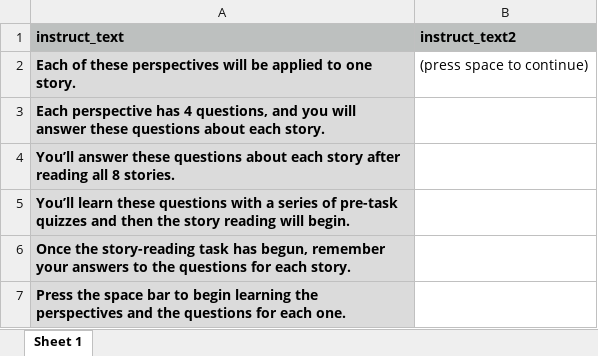
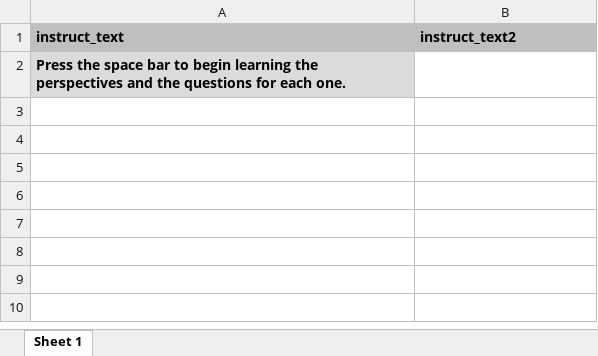
Before and after one commit to reblando/ebs, an Excel workbook: instructions2.xlsx, sheet Sheet 1, drawn as a sheet; values as stored, in another font and other column widths than the file's, no borders; the diff names each change by its address in the sheet, - before the commit and + after, or states it on an @@ line.

```diff
--- a/instructions2.xlsx (sheet Sheet 1)
+++ b/instructions2.xlsx (sheet Sheet 1)
-row 2: Each of these perspectives will be applied to one story. | (press space to continue)
-row 3: Each perspective has 4 questions, and you will answer these questions about each story.
-row 4: You’ll answer these questions about each story after reading all 8 stories.
-row 5: You’ll learn these questions with a series of pre-task quizzes and then the story reading will begin.
-row 6: Once the story-reading task has begun, remember your answers to the questions for each story.
```
Also changed, not shown: instructions.xlsx, 22 other files.
